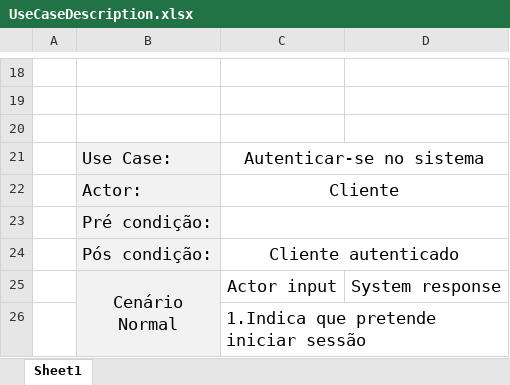
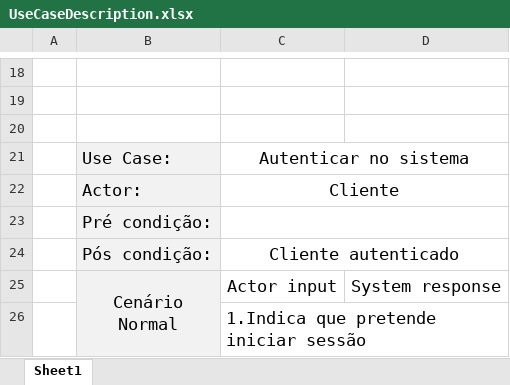
Before and after one commit to mrluiigi/WebChef, an Excel workbook: UseCaseDescription.xlsx, sheet Sheet1, drawn as a sheet; only a part is shown, gaps mark what is left out; values as stored, in another font and other column widths than the file's, no borders; the diff names each change by its address in the sheet, - before the commit and + after, or states it on an @@ line.

Commit message:
Use cases

```diff
--- a/UseCaseDescription.xlsx (sheet Sheet1)
+++ b/UseCaseDescription.xlsx (sheet Sheet1)
-C21: Autenticar-se no sistema
+C21: Autenticar no sistema
```
